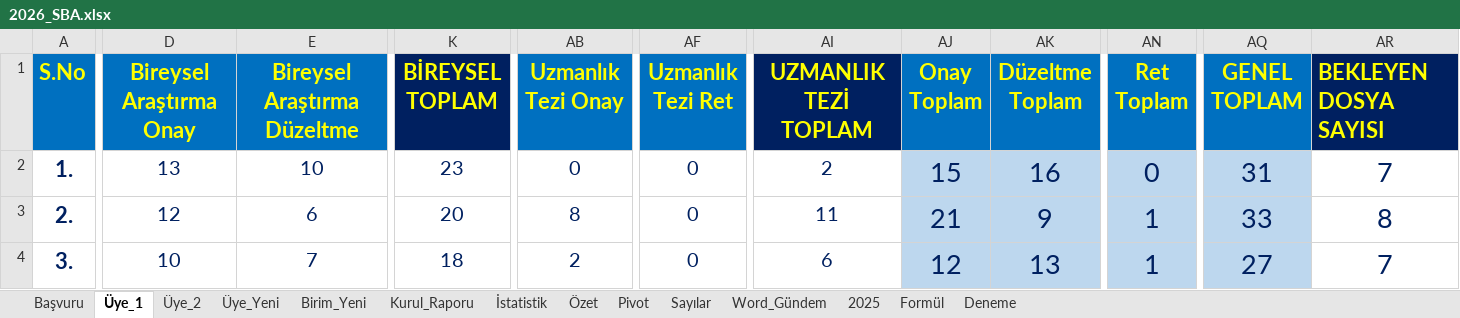
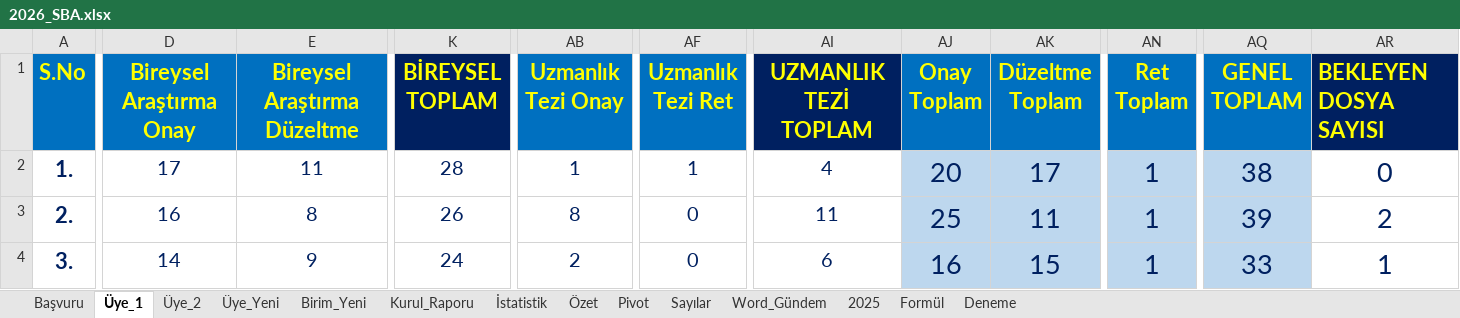
Before and after one commit to MahsuniTurkatar/sba-analiz, an Excel workbook: 2026_SBA.xlsx, sheet Üye_1, drawn as a sheet; only a part is shown, gaps mark what is left out; values as stored, in another font and other column widths than the file's, no borders; conditional formats not drawn; the diff covers the shown part only; the diff names each change by its address in the sheet, - before the commit and + after, or states it on an @@ line.

Commit message:
Add files via upload

```diff
--- a/2026_SBA.xlsx (sheet Üye_1)
+++ b/2026_SBA.xlsx (sheet Üye_1)
-D2 (Bireysel Araştırma Onay): 13
+D2 (Bireysel Araştırma Onay): 17
-E2 (Bireysel Araştırma Düzeltme): 10
+E2 (Bireysel Araştırma Düzeltme): 11
-K2 (BİREYSEL TOPLAM): 23
+K2 (BİREYSEL TOPLAM): 28
-AB2 (Uzmanlık Tezi Onay): 0
+AB2 (Uzmanlık Tezi Onay): 1
-AF2 (Uzmanlık Tezi Ret): 0
+AF2 (Uzmanlık Tezi Ret): 1
-AI2 (UZMANLIK TEZİ TOPLAM): 2
+AI2 (UZMANLIK TEZİ TOPLAM): 4
-AJ2 (Onay Toplam): 15
+AJ2 (Onay Toplam): 20
-AK2 (Düzeltme Toplam): 16
+AK2 (Düzeltme Toplam): 17
-AN2 (Ret Toplam): 0
+AN2 (Ret Toplam): 1
-AQ2 (GENEL TOPLAM): 31
+AQ2 (GENEL TOPLAM): 38
-AR2 (BEKLEYEN DOSYA SAYISI): 7
+AR2 (BEKLEYEN DOSYA SAYISI): 0
-D3 (Bireysel Araştırma Onay): 12
+D3 (Bireysel Araştırma Onay): 16
-E3 (Bireysel Araştırma Düzeltme): 6
+E3 (Bireysel Araştırma Düzeltme): 8
-K3 (BİREYSEL TOPLAM): 20
+K3 (BİREYSEL TOPLAM): 26
-AJ3 (Onay Toplam): 21
+AJ3 (Onay Toplam): 25
-AK3 (Düzeltme Toplam): 9
+AK3 (Düzeltme Toplam): 11
-AQ3 (GENEL TOPLAM): 33
+AQ3 (GENEL TOPLAM): 39
-AR3 (BEKLEYEN DOSYA SAYISI): 8
+AR3 (BEKLEYEN DOSYA SAYISI): 2
-D4 (Bireysel Araştırma Onay): 10
+D4 (Bireysel Araştırma Onay): 14
-E4 (Bireysel Araştırma Düzeltme): 7
+E4 (Bireysel Araştırma Düzeltme): 9
-K4 (BİREYSEL TOPLAM): 18
+K4 (BİREYSEL TOPLAM): 24
-AJ4 (Onay Toplam): 12
+AJ4 (Onay Toplam): 16
-AK4 (Düzeltme Toplam): 13
+AK4 (Düzeltme Toplam): 15
-AQ4 (GENEL TOPLAM): 27
+AQ4 (GENEL TOPLAM): 33
-AR4 (BEKLEYEN DOSYA SAYISI): 7
+AR4 (BEKLEYEN DOSYA SAYISI): 1
```
Also changed, not shown: 95 edited cells elsewhere in this sheet.
